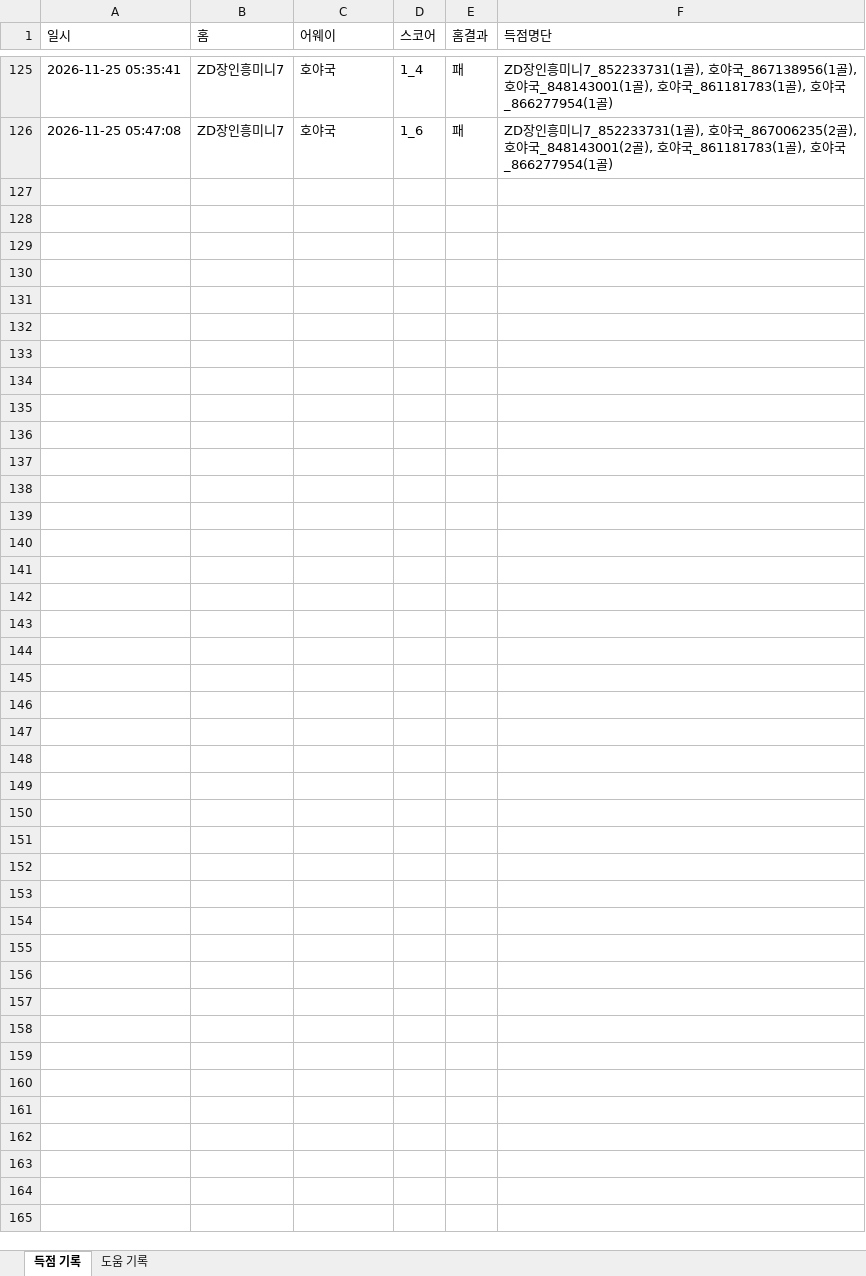
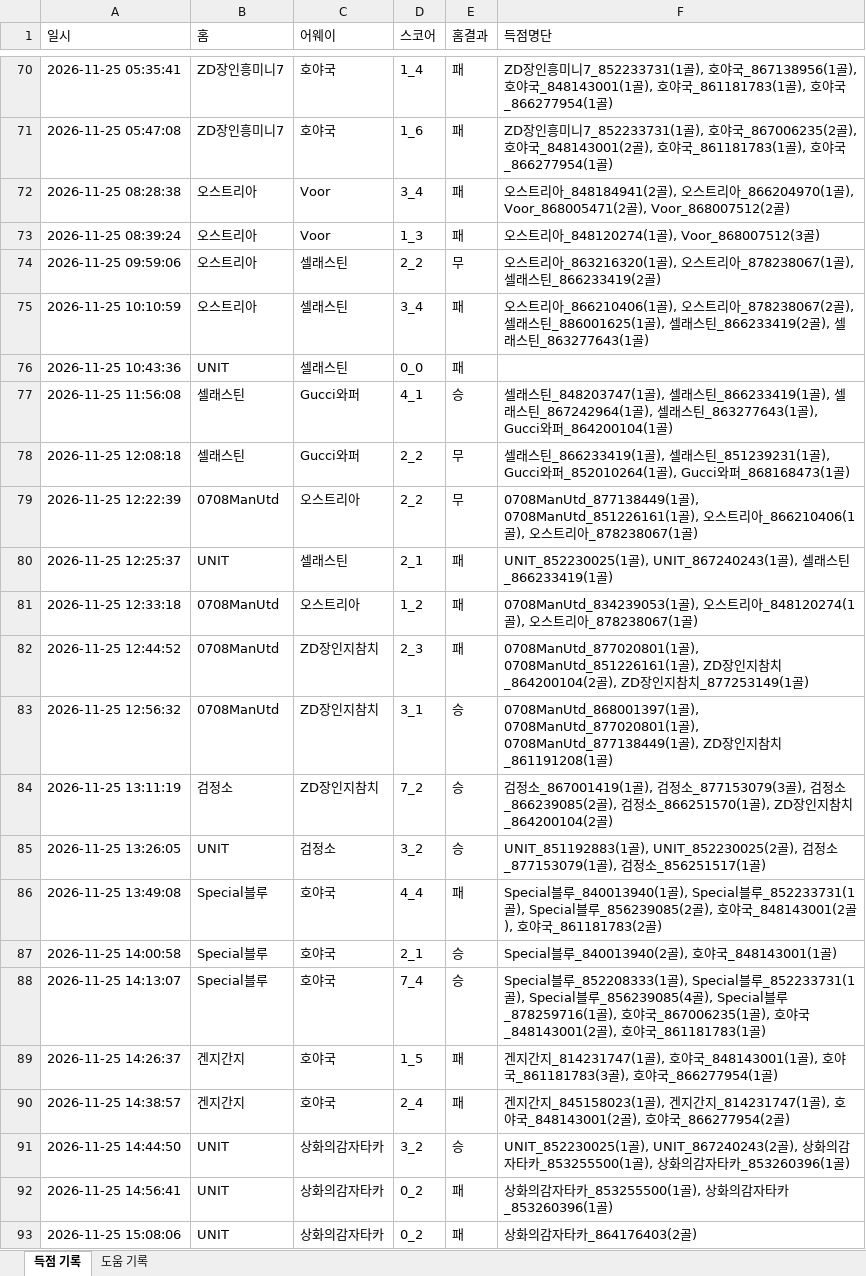
Before and after one commit to xldyxl/all-star-league, an Excel workbook: API데이터_경기_득점_및_도움_기록.xlsx, sheet 득점 기록, drawn as a sheet; only a part is shown, gaps mark what is left out; values as stored, in another font and other column widths than the file's, no borders; the diff covers the shown part only; the diff names each change by its address in the sheet, - before the commit and + after, or states it on an @@ line.

```diff
--- a/API데이터_경기_득점_및_도움_기록.xlsx (sheet 득점 기록)
+++ b/API데이터_경기_득점_및_도움_기록.xlsx (sheet 득점 기록)
+row 72: 2026-11-25 08:28:38 | 오스트리아 | Voor | 3_4 | 패 | 오스트리아_848184941(2골), 오스트리아_866204970(1골), Voor_868005471(2골), Voor_868007512(2골)
+row 73: 2026-11-25 08:39:24 | 오스트리아 | Voor | 1_3 | 패 | 오스트리아_848120274(1골), Voor_868007512(3골)
+row 74: 2026-11-25 09:59:06 | 오스트리아 | 셀래스틴 | 2_2 | 무 | 오스트리아_863216320(1골), 오스트리아_878238067(1골), 셀래스틴_866233419(2골)
+row 75: 2026-11-25 10:10:59 | 오스트리아 | 셀래스틴 | 3_4 | 패 | 오스트리아_866210406(1골), 오스트리아_878238067(2골), 셀래스틴_886001625(1골), 셀래스틴_866233419(2골), 셀래스틴_863277643(1골)
+row 76: 2026-11-25 10:43:36 | UNIT | 셀래스틴 | 0_0 | 패
+row 77: 2026-11-25 11:56:08 | 셀래스틴 | Gucci와퍼 | 4_1 | 승 | 셀래스틴_848203747(1골), 셀래스틴_866233419(1골), 셀래스틴_867242964(1골), 셀래스틴_863277643(1골), Gucci와퍼_864200104(1골)
+row 78: 2026-11-25 12:08:18 | 셀래스틴 | Gucci와퍼 | 2_2 | 무 | 셀래스틴_866233419(1골), 셀래스틴_851239231(1골), Gucci와퍼_852010264(1골), Gucci와퍼_868168473(1골)
+row 79: 2026-11-25 12:22:39 | 0708ManUtd | 오스트리아 | 2_2 | 무 | 0708ManUtd_877138449(1골), 0708ManUtd_851226161(1골), 오스트리아_866210406(1골), 오스트리아_878238067(1골)
+row 80: 2026-11-25 12:25:37 | UNIT | 셀래스틴 | 2_1 | 패 | UNIT_852230025(1골), UNIT_867240243(1골), 셀래스틴_866233419(1골)
+row 81: 2026-11-25 12:33:18 | 0708ManUtd | 오스트리아 | 1_2 | 패 | 0708ManUtd_834239053(1골), 오스트리아_848120274(1골), 오스트리아_878238067(1골)
+row 82: 2026-11-25 12:44:52 | 0708ManUtd | ZD장인지참치 | 2_3 | 패 | 0708ManUtd_877020801(1골), 0708ManUtd_851226161(1골), ZD장인지참치_864200104(2골), ZD장인지참치_877253149(1골)
+row 83: 2026-11-25 12:56:32 | 0708ManUtd | ZD장인지참치 | 3_1 | 승 | 0708ManUtd_868001397(1골), 0708ManUtd_877020801(1골), 0708ManUtd_877138449(1골), ZD장인지참치_861191208(1골)
+row 84: 2026-11-25 13:11:19 | 검정소 | ZD장인지참치 | 7_2 | 승 | 검정소_867001419(1골), 검정소_877153079(3골), 검정소_866239085(2골), 검정소_866251570(1골), ZD장인지참치_864200104(2골)
+row 85: 2026-11-25 13:26:05 | UNIT | 검정소 | 3_2 | 승 | UNIT_851192883(1골), UNIT_852230025(2골), 검정소_877153079(1골), 검정소_856251517(1골)
+row 86: 2026-11-25 13:49:08 | Special블루 | 호야국 | 4_4 | 패 | Special블루_840013940(1골), Special블루_852233731(1골), Special블루_856239085(2골), 호야국_848143001(2골), 호야국_861181783(2골)
+row 87: 2026-11-25 14:00:58 | Special블루 | 호야국 | 2_1 | 승 | Special블루_840013940(2골), 호야국_848143001(1골)
+row 88: 2026-11-25 14:13:07 | Special블루 | 호야국 | 7_4 | 승 | Special블루_852208333(1골), Special블루_852233731(1골), Special블루_856239085(4골), Special블루_878259716(1골), 호야국_867006235(1골), 호야국_848143001(2골), 호야국_861181783(1골)
+row 89: 2026-11-25 14:26:37 | 겐지간지 | 호야국 | 1_5 | 패 | 겐지간지_814231747(1골), 호야국_848143001(1골), 호야국_861181783(3골), 호야국_866277954(1골)
+row 90: 2026-11-25 14:38:57 | 겐지간지 | 호야국 | 2_4 | 패 | 겐지간지_845158023(1골), 겐지간지_814231747(1골), 호야국_848143001(2골), 호야국_866277954(2골)
+row 91: 2026-11-25 14:44:50 | UNIT | 상화의감자타카 | 3_2 | 승 | UNIT_852230025(1골), UNIT_867240243(2골), 상화의감자타카_853255500(1골), 상화의감자타카_853260396(1골)
+row 92: 2026-11-25 14:56:41 | UNIT | 상화의감자타카 | 0_2 | 패 | 상화의감자타카_853255500(1골), 상화의감자타카_853260396(1골)
+row 93: 2026-11-25 15:08:06 | UNIT | 상화의감자타카 | 0_2 | 패 | 상화의감자타카_864176403(2골)
```
Also changed, not shown: 55 removed rows elsewhere in this sheet, sheet 도움 기록, Ranking_Data.xlsx, 12 other files.
